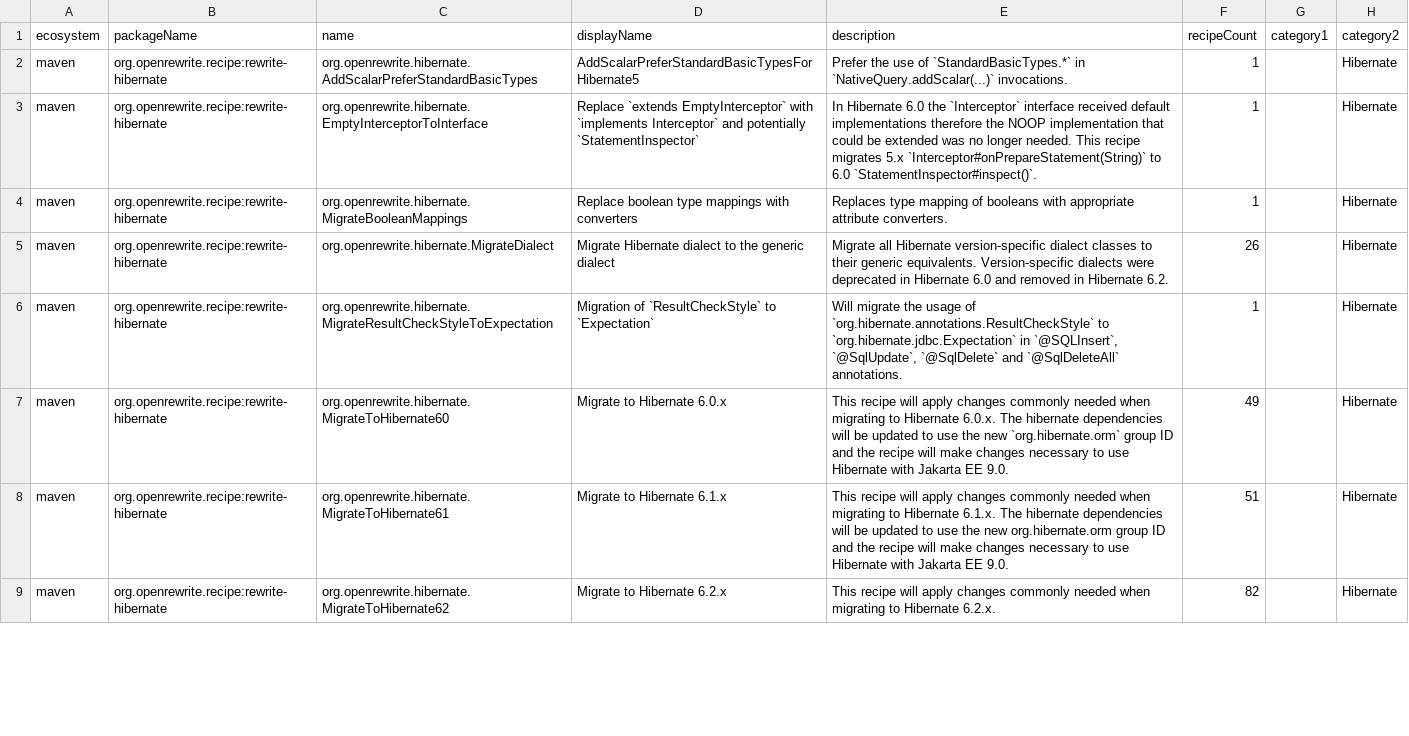
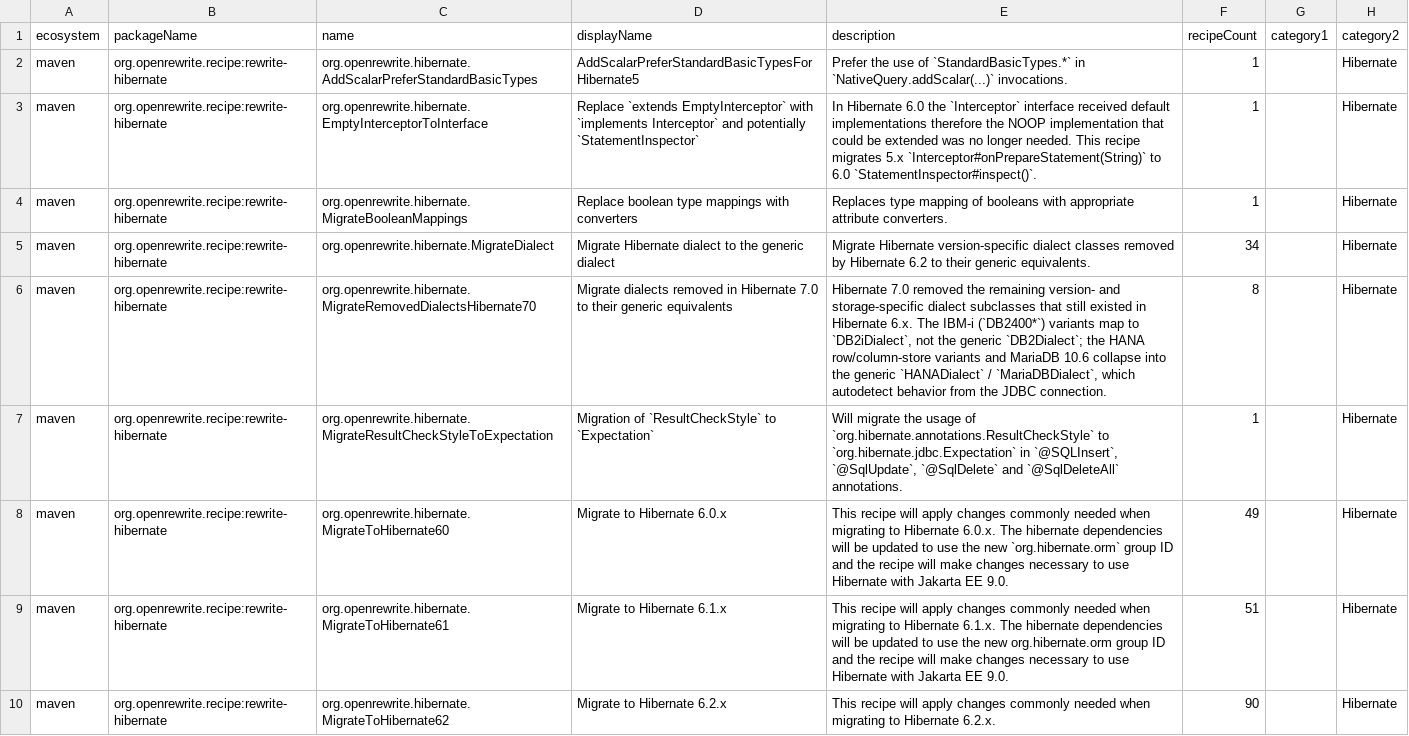
Before and after one commit to openrewrite/rewrite-hibernate, a CSV file: src/main/resources/META-INF/rewrite/recipes.csv, drawn as a sheet; only a part is shown; the diff covers the shown part only.

Commit message:
Expand Hibernate dialect migrations to cover removals through 7.0 (#102)

```diff
--- a/src/main/resources/META-INF/rewrite/recipes.csv
+++ b/src/main/resources/META-INF/rewrite/recipes.csv
@@ -4,3 +4,4 @@ maven,org.openrewrite.recipe:rewrite-hibernate,org.openrewrite.hibernate.EmptyIn
 maven,org.openrewrite.recipe:rewrite-hibernate,org.openrewrite.hibernate.MigrateBooleanMappings,Replace boolean type mappings with converters,Replaces type mapping of booleans with appropriate attribute converters.,1,,Hibernate
-maven,org.openrewrite.recipe:rewrite-hibernate,org.openrewrite.hibernate.MigrateDialect,Migrate Hibernate dialect to the generic dialect,Migrate all Hibernate version-specific dialect classes to their generic equivalents. Version-specific dialects were deprecated in Hibernate 6.0 and removed in Hibernate 6.2.,26,,Hibernate
+maven,org.openrewrite.recipe:rewrite-hibernate,org.openrewrite.hibernate.MigrateDialect,Migrate Hibernate dialect to the generic dialect,Migrate Hibernate version-specific dialect classes removed by Hibernate 6.2 to their generic equivalents.,34,,Hibernate
+maven,org.openrewrite.recipe:rewrite-hibernate,org.openrewrite.hibernate.MigrateRemovedDialectsHibernate70,Migrate dialects removed in Hibernate 7.0 to their generic equivalents,"Hibernate 7.0 removed the remaining version- and storage-specific dialect subclasses that still existed in Hibernate 6.x. The IBM-i (`DB2400*`) variants map to `DB2iDialect`, not the generic `DB2Dialect`; the HANA row/column-store variants and MariaDB 10.6 collapse into the generic `HANADialect` / `MariaDBDialect`, which autodetect behavior from the JDBC connection.",8,,Hibernate
 maven,org.openrewrite.recipe:rewrite-hibernate,org.openrewrite.hibernate.MigrateResultCheckStyleToExpectation,Migration of `ResultCheckStyle` to `Expectation`,"Will migrate the usage of `org.hibernate.annotations.ResultCheckStyle` to `org.hibernate.jdbc.Expectation` in `@SQLInsert`, `@SqlUpdate`, `@SqlDelete` and `@SqlDeleteAll` annotations.",1,,Hibernate
@@ -8,2 +9,2 @@ maven,org.openrewrite.recipe:rewrite-hibernate,org.openrewrite.hibernate.Migrate
 maven,org.openrewrite.recipe:rewrite-hibernate,org.openrewrite.hibernate.MigrateToHibernate61,Migrate to Hibernate 6.1.x,This recipe will apply changes commonly needed when migrating to Hibernate 6.1.x. The hibernate dependencies will   be updated to use the new org.hibernate.orm group ID and the recipe will make changes necessary to use Hibernate with Jakarta EE 9.0.,51,,Hibernate
-maven,org.openrewrite.recipe:rewrite-hibernate,org.openrewrite.hibernate.MigrateToHibernate62,Migrate to Hibernate 6.2.x,This recipe will apply changes commonly needed when migrating to Hibernate 6.2.x.,82,,Hibernate
+maven,org.openrewrite.recipe:rewrite-hibernate,org.openrewrite.hibernate.MigrateToHibernate62,Migrate to Hibernate 6.2.x,This recipe will apply changes commonly needed when migrating to Hibernate 6.2.x.,90,,Hibernate
```
Also changed, not shown: 6 edited cells elsewhere in this file, 4 other files.
